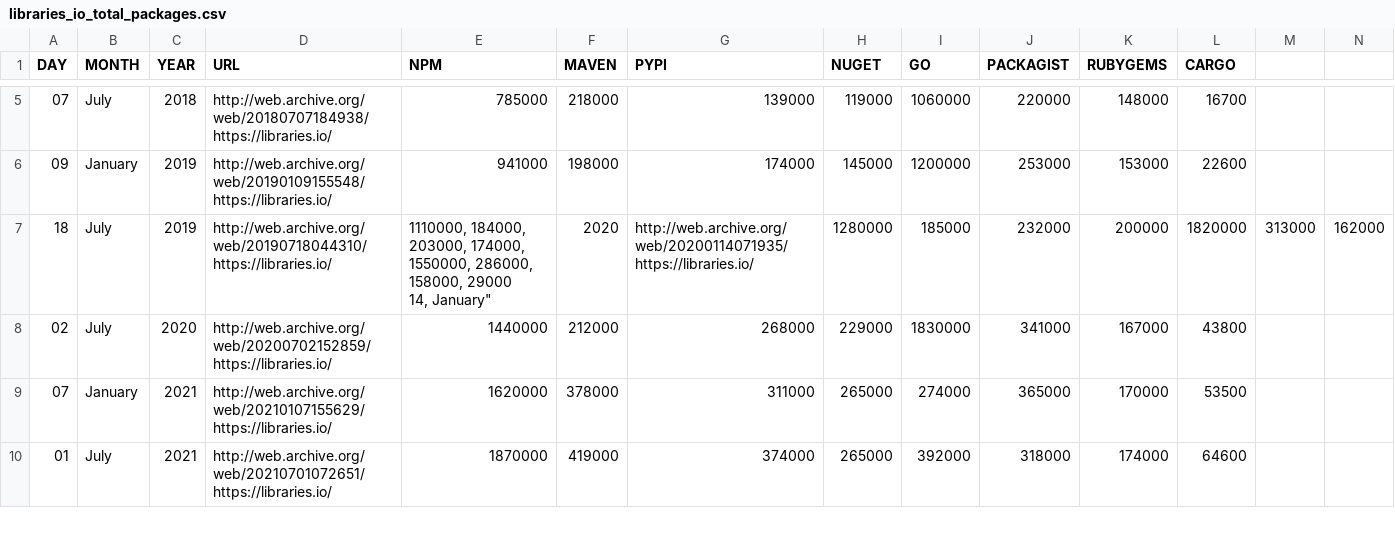
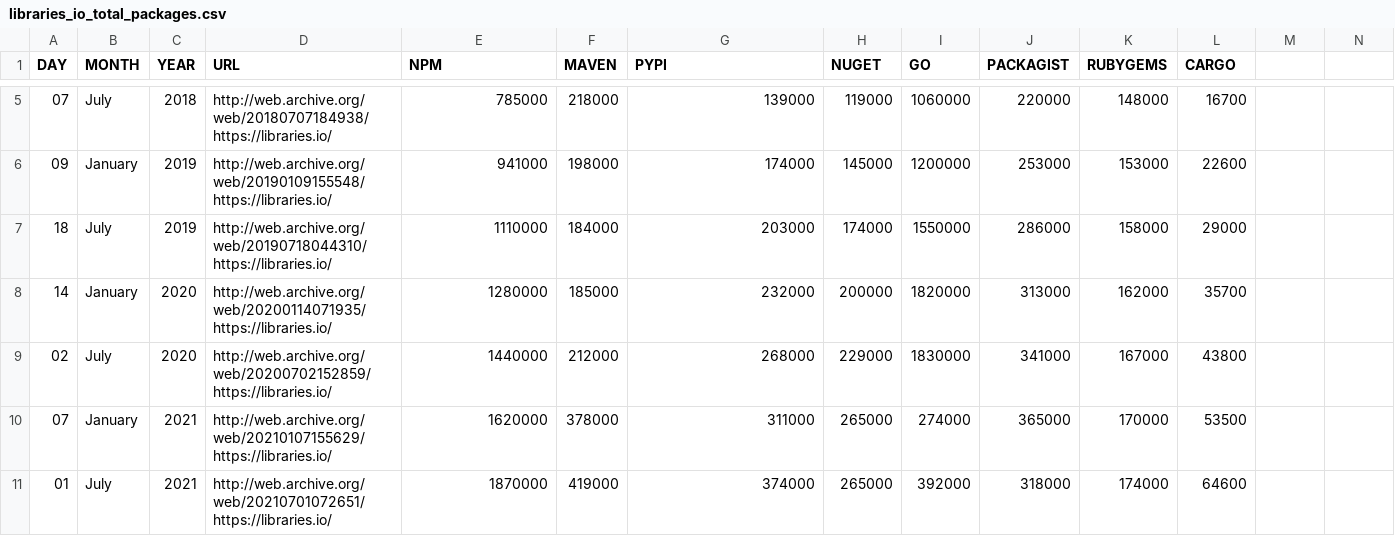
Before and after one commit to sa-akhavani/oss-security, a CSV file: datasets/libraries.io/ecosystems_total_packages/libraries_io_total_packages.csv, drawn as a sheet; only a part is shown, gaps mark what is left out; removed rows and columns are numbered as before the commit, all else as after; rows hold the shown columns only; ↵ is a line break in a cell; the diff names each change by its address in the sheet, - before the commit and + after, or states it on an @@ line.

Commit message:
Fix formatting issue in CSV data for July 2019

```diff
--- a/datasets/libraries.io/ecosystems_total_packages/libraries_io_total_packages.csv
+++ b/datasets/libraries.io/ecosystems_total_packages/libraries_io_total_packages.csv
-row 7: 18 | July | 2019 | http://web.archive.org/web/20190718044310/https://libraries.io/ | 1110000, 184000, 203000, 174000, 1550000, 286000, 158000, 29000 ↵ 14, January" | 2020 | http://web.archive.org/web/20200114071935/https://libraries.io/ | 1280000 | 185000 | 232000 | 200000 | 1820000 | 313000 | 162000
+row 7: 18 | July | 2019 | http://web.archive.org/web/20190718044310/https://libraries.io/ | 1110000 | 184000 | 203000 | 174000 | 1550000 | 286000 | 158000 | 29000
+row 8: 14 | January | 2020 | http://web.archive.org/web/20200114071935/https://libraries.io/ | 1280000 | 185000 | 232000 | 200000 | 1820000 | 313000 | 162000 | 35700
```
